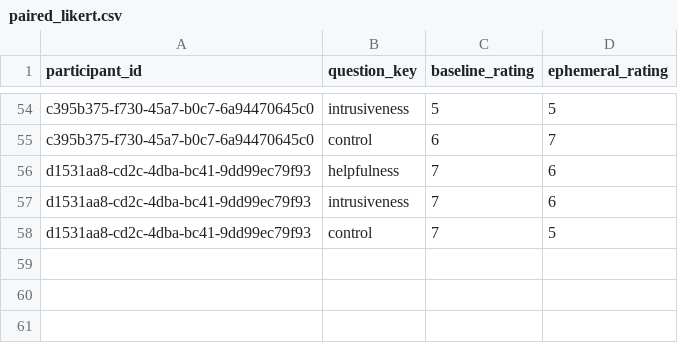
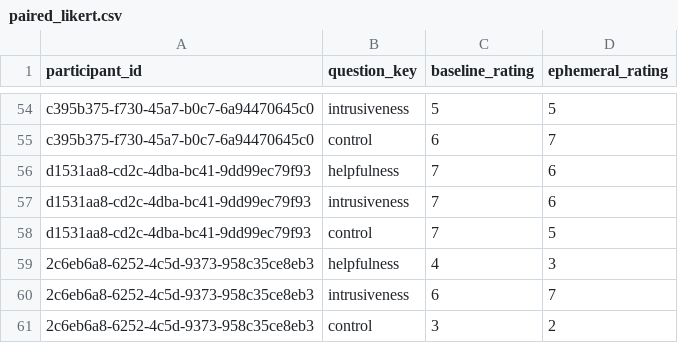
Before and after one commit to RestartDK/capstone, a CSV file: analysis/csv/paired_likert.csv, drawn as a sheet; only a part is shown, gaps mark what is left out.

```diff
--- a/analysis/csv/paired_likert.csv
+++ b/analysis/csv/paired_likert.csv
@@ -58 +58,4 @@ d1531aa8-cd2c-4dba-bc41-9dd99ec79f93,intrusiveness,7,6
 d1531aa8-cd2c-4dba-bc41-9dd99ec79f93,control,7,5
+2c6eb6a8-6252-4c5d-9373-958c35ce8eb3,helpfulness,4,3
+2c6eb6a8-6252-4c5d-9373-958c35ce8eb3,intrusiveness,6,7
+2c6eb6a8-6252-4c5d-9373-958c35ce8eb3,control,3,2
```
Also changed, not shown: analysis/csv/ephemeral_engagement.csv, analysis/csv/full_paired.csv, 9 other files.
